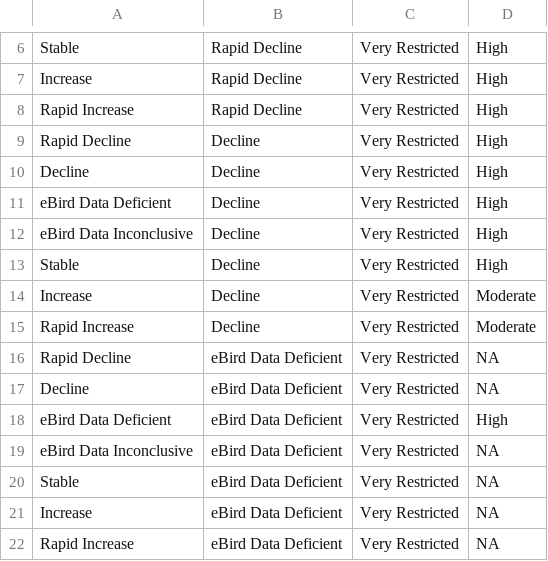
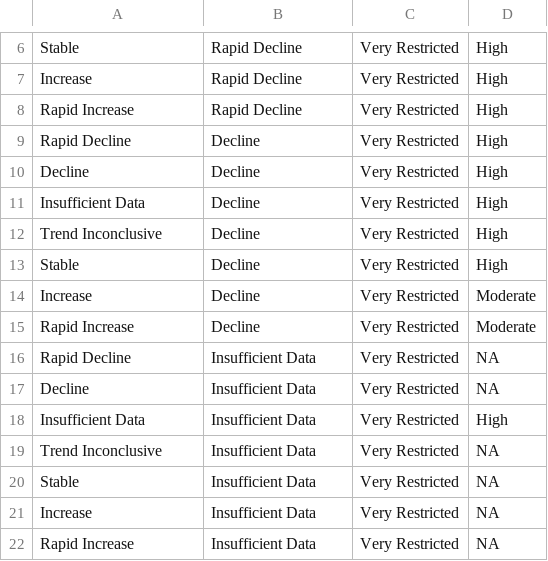
Before and after one commit to stateofindiasbirds/soib_2023, a CSV file: 00_data/priorityclassificationrules.csv, drawn as a sheet; only a part is shown, gaps mark what is left out; the diff covers the shown part only.

```diff
--- a/00_data/priorityclassificationrules.csv
+++ b/00_data/priorityclassificationrules.csv
@@ -10,4 +10,4 @@ Rapid Decline,Decline,Very Restricted,High
 Decline,Decline,Very Restricted,High
-eBird Data Deficient,Decline,Very Restricted,High
-eBird Data Inconclusive,Decline,Very Restricted,High
+Insufficient Data,Decline,Very Restricted,High
+Trend Inconclusive,Decline,Very Restricted,High
 Stable,Decline,Very Restricted,High
@@ -15,8 +15,8 @@ Increase,Decline,Very Restricted,Moderate
 Rapid Increase,Decline,Very Restricted,Moderate
-Rapid Decline,eBird Data Deficient,Very Restricted,NA
-Decline,eBird Data Deficient,Very Restricted,NA
-eBird Data Deficient,eBird Data Deficient,Very Restricted,High
-eBird Data Inconclusive,eBird Data Deficient,Very Restricted,NA
-Stable,eBird Data Deficient,Very Restricted,NA
-Increase,eBird Data Deficient,Very Restricted,NA
-Rapid Increase,eBird Data Deficient,Very Restricted,NA
+Rapid Decline,Insufficient Data,Very Restricted,NA
+Decline,Insufficient Data,Very Restricted,NA
+Insufficient Data,Insufficient Data,Very Restricted,High
+Trend Inconclusive,Insufficient Data,Very Restricted,NA
+Stable,Insufficient Data,Very Restricted,NA
+Increase,Insufficient Data,Very Restricted,NA
+Rapid Increase,Insufficient Data,Very Restricted,NA
```
Also changed, not shown: 157 edited cells elsewhere in this file, 4 other files.
